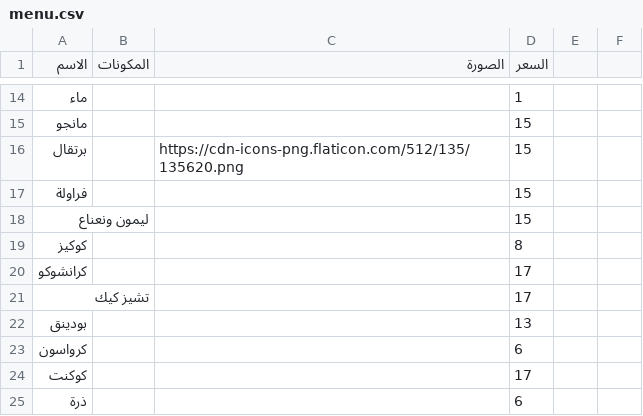
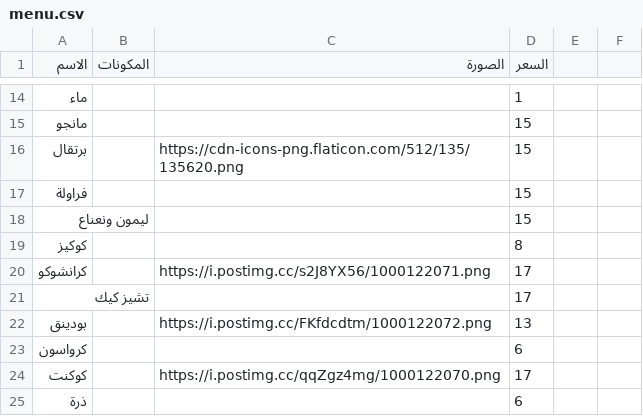
Before and after one commit to barnaf/Ma-coffe, a CSV file: menu.csv, drawn as a sheet; only a part is shown, gaps mark what is left out; the diff names each change by its address in the sheet, - before the commit and + after, or states it on an @@ line.

Commit message:
Update menu.csv

```diff
--- a/menu.csv
+++ b/menu.csv
-C20 (الصورة): (empty)
+C20 (الصورة): https://i.postimg.cc/s2J8YX56/1000122071.png
-C22 (الصورة): (empty)
+C22 (الصورة): https://i.postimg.cc/FKfdcdtm/1000122072.png
-C24 (الصورة): (empty)
+C24 (الصورة): https://i.postimg.cc/qqZgz4mg/1000122070.png
```
